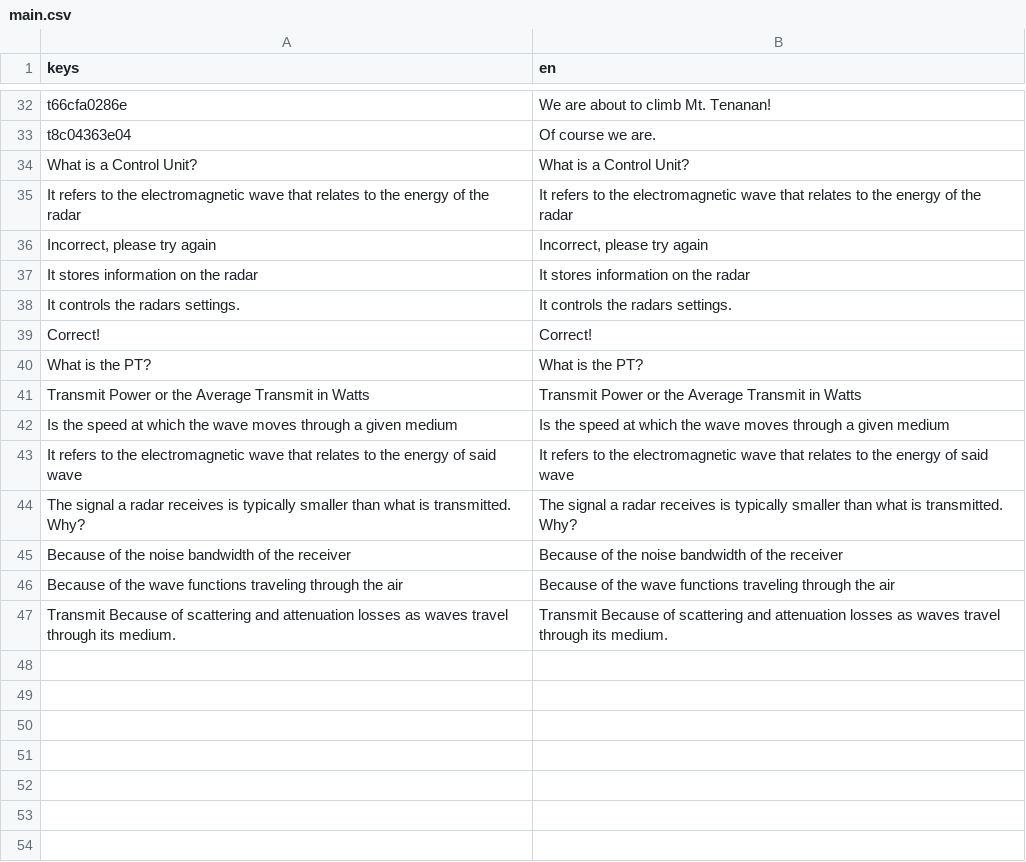
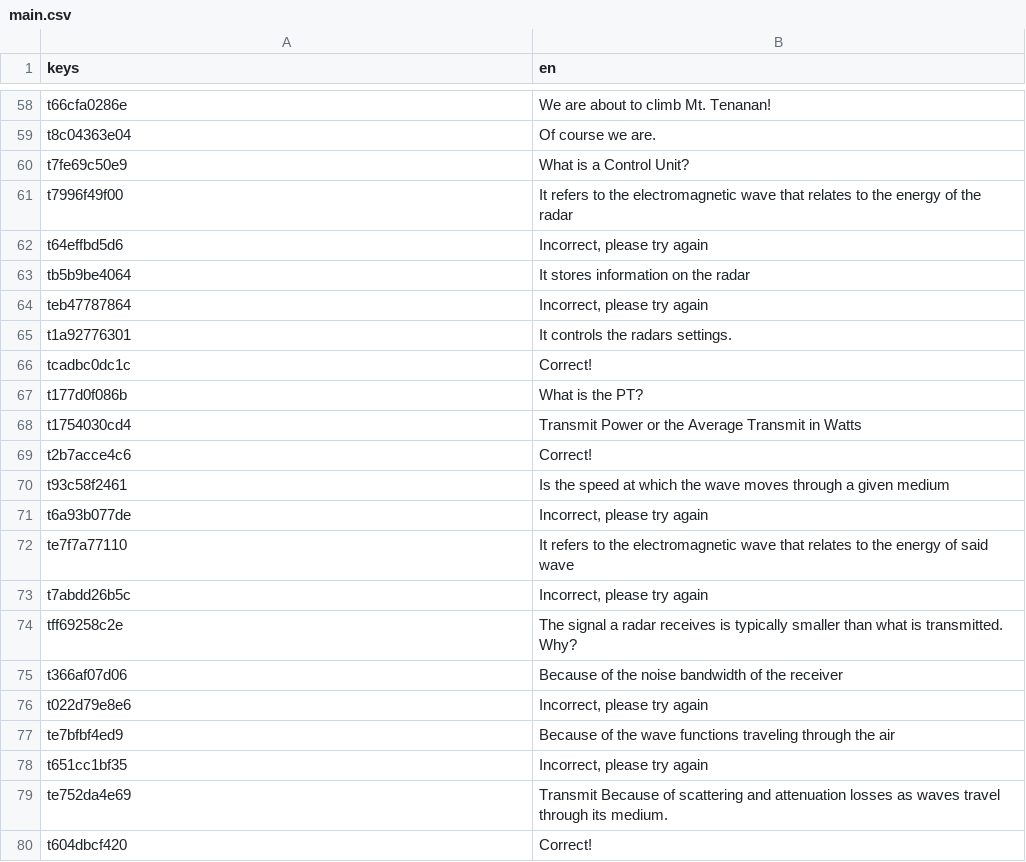
Before and after one commit to Game-Production-Spring-23/NavyGameR4, a CSV file: dialogue/chapter2/main.csv, drawn as a sheet; only a part is shown, gaps mark what is left out; the diff covers the shown part only.

Commit message:
Added IDs to Chapter 2 minigame.

```diff
--- a/dialogue/chapter2/main.csv
+++ b/dialogue/chapter2/main.csv
@@ -33,15 +59,22 @@ t66cfa0286e,We are about to climb Mt. Tenanan!
 t8c04363e04,Of course we are.
-What is a Control Unit?,What is a Control Unit?
-It refers to the electromagnetic wave that relates to the energy of the radar,It refers to the electromagnetic wave that relates to the energy of the radar
-"Incorrect, please try again","Incorrect, please try again"
-It stores information on the radar,It stores information on the radar
-It controls the radars settings.,It controls the radars settings.
-Correct!,Correct!
-What is the PT?,What is the PT?
-Transmit Power or the Average Transmit in Watts,Transmit Power or the Average Transmit in Watts
-Is the speed at which the wave moves through a given medium,Is the speed at which the wave moves through a given medium
-It refers to the electromagnetic wave that relates to the energy of said wave,It refers to the electromagnetic wave that relates to the energy of said wave
-The signal a radar receives is typically smaller than what is transmitted. Why?,The signal a radar receives is typically smaller than what is transmitted. Why?
-Because of the noise bandwidth of the receiver,Because of the noise bandwidth of the receiver
-Because of the wave functions traveling through the air,Because of the wave functions traveling through the air
-Transmit Because of scattering and attenuation losses as waves travel through its medium.,Transmit Because of scattering and attenuation losses as waves travel through its medium.
+t7fe69c50e9,What is a Control Unit?
+t7996f49f00,It refers to the electromagnetic wave that relates to the energy of the radar
+t64effbd5d6,"Incorrect, please try again"
+tb5b9be4064,It stores information on the radar
+teb47787864,"Incorrect, please try again"
+t1a92776301,It controls the radars settings.
+tcadbc0dc1c,Correct!
+t177d0f086b,What is the PT?
+t1754030cd4,Transmit Power or the Average Transmit in Watts
+t2b7acce4c6,Correct!
+t93c58f2461,Is the speed at which the wave moves through a given medium
+t6a93b077de,"Incorrect, please try again"
+te7f7a77110,It refers to the electromagnetic wave that relates to the energy of said wave
+t7abdd26b5c,"Incorrect, please try again"
+tff69258c2e,The signal a radar receives is typically smaller than what is transmitted. Why?
+t366af07d06,Because of the noise bandwidth of the receiver
+t022d79e8e6,"Incorrect, please try again"
+te7bfbf4ed9,Because of the wave functions traveling through the air
+t651cc1bf35,"Incorrect, please try again"
+te752da4e69,Transmit Because of scattering and attenuation losses as waves travel through its medium.
+t604dbcf420,Correct!
```
Also changed, not shown: 24 added rows and 12 edited cells elsewhere in this file, 1 other file.
